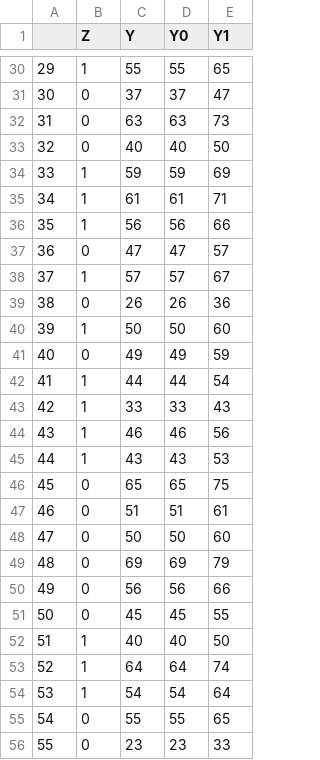
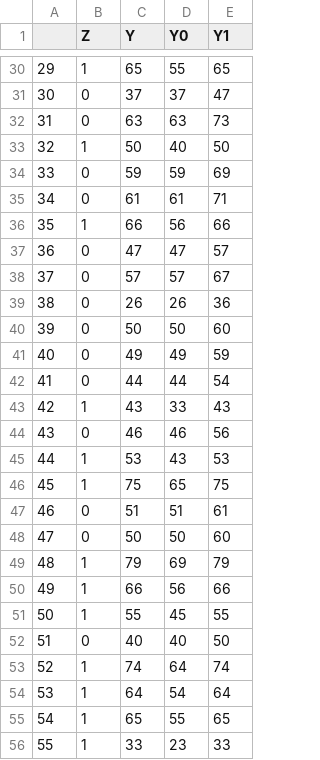
Before and after one commit to itakigawa/itakigawa.github.io, a CSV file: data/causal/data_rct.csv, drawn as a sheet; only a part is shown, gaps mark what is left out; the diff covers the shown part only.

```diff
--- a/data/causal/data_rct.csv
+++ b/data/causal/data_rct.csv
@@ -30,27 +30,27 @@
-"29",1,55,55,65
+"29",1,65,55,65
 "30",0,37,37,47
 "31",0,63,63,73
-"32",0,40,40,50
-"33",1,59,59,69
-"34",1,61,61,71
-"35",1,56,56,66
+"32",1,50,40,50
+"33",0,59,59,69
+"34",0,61,61,71
+"35",1,66,56,66
 "36",0,47,47,57
-"37",1,57,57,67
+"37",0,57,57,67
 "38",0,26,26,36
-"39",1,50,50,60
+"39",0,50,50,60
 "40",0,49,49,59
-"41",1,44,44,54
-"42",1,33,33,43
-"43",1,46,46,56
-"44",1,43,43,53
-"45",0,65,65,75
+"41",0,44,44,54
+"42",1,43,33,43
+"43",0,46,46,56
+"44",1,53,43,53
+"45",1,75,65,75
 "46",0,51,51,61
 "47",0,50,50,60
-"48",0,69,69,79
-"49",0,56,56,66
-"50",0,45,45,55
-"51",1,40,40,50
-"52",1,64,64,74
-"53",1,54,54,64
-"54",0,55,55,65
-"55",0,23,23,33
+"48",1,79,69,79
+"49",1,66,56,66
+"50",1,55,45,55
+"51",0,40,40,50
+"52",1,74,64,74
+"53",1,64,54,64
+"54",1,65,55,65
+"55",1,33,23,33
```
Also changed, not shown: 173 edited cells elsewhere in this file, data/causal/data_biased.csv.
